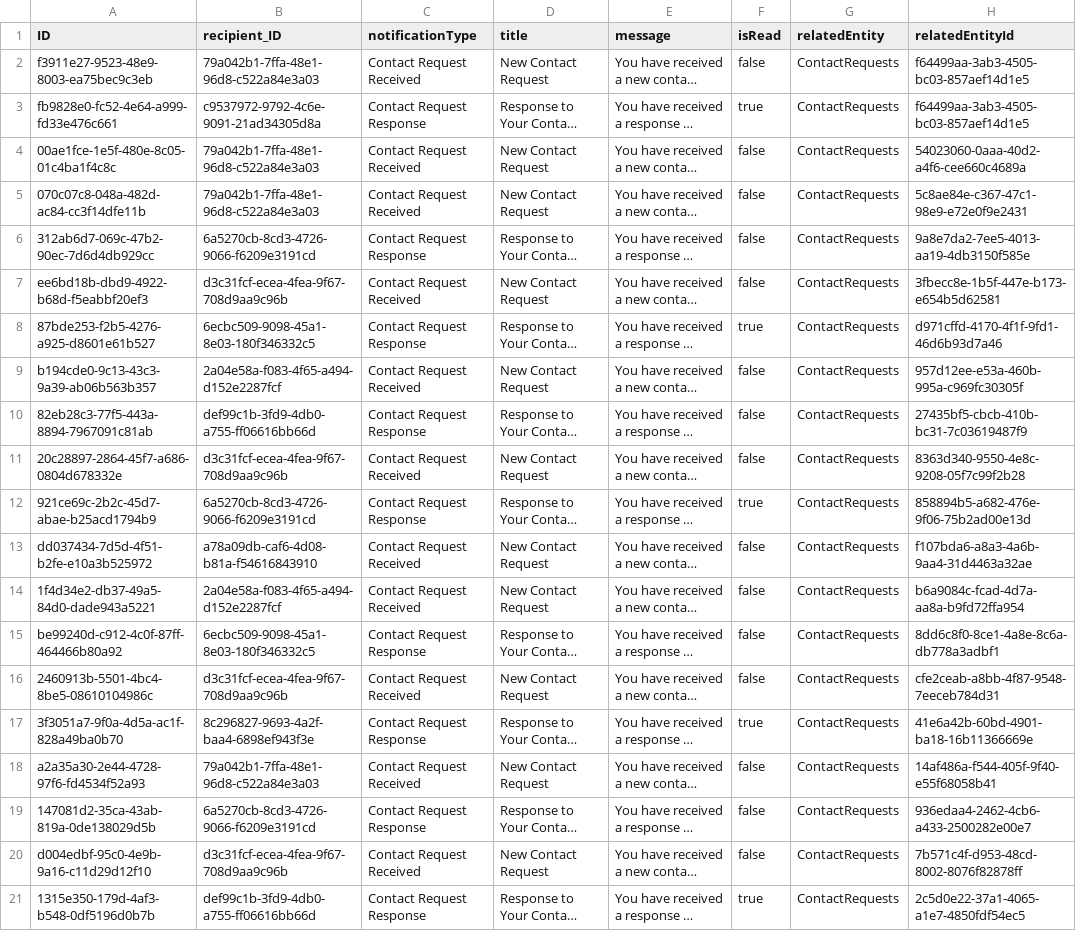
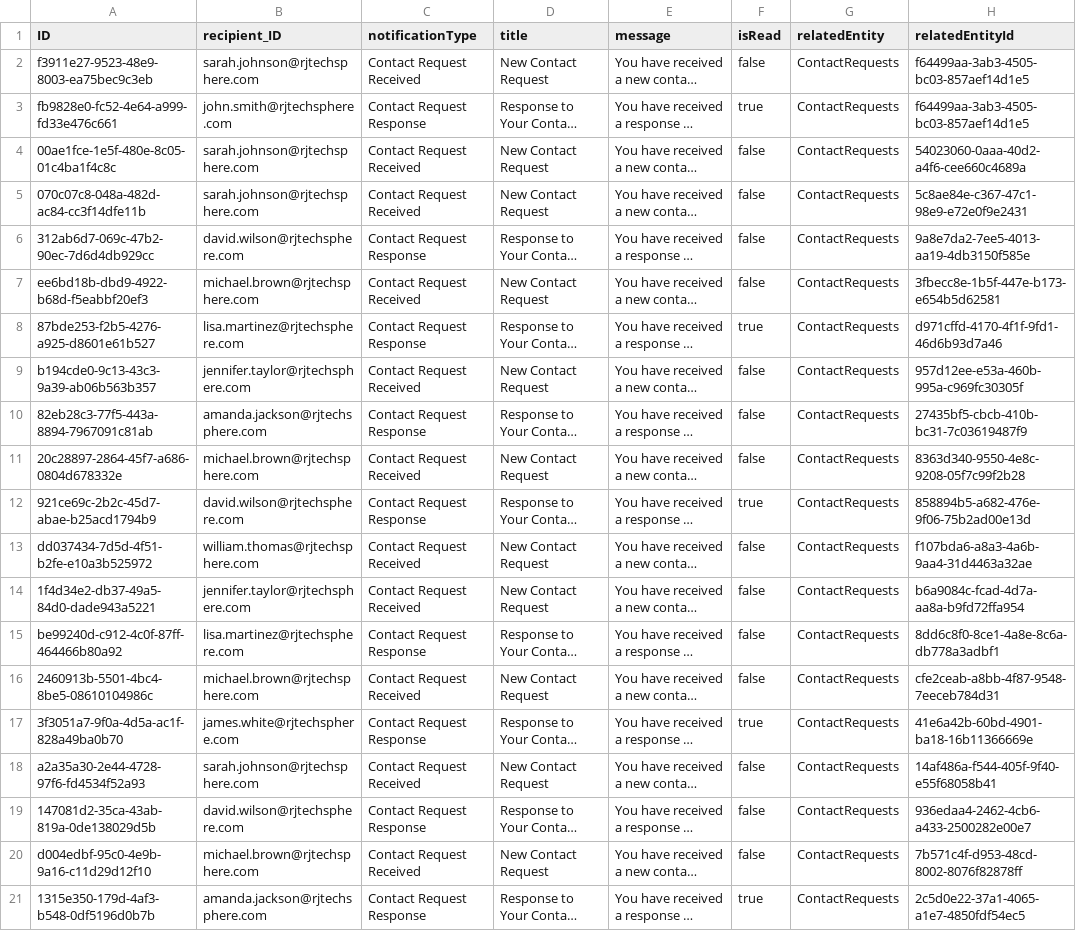
Before and after one commit to RJTechRamjee/managemyproperty, a CSV file: db/data/rj.re.managemyproperty-Notifications.csv, drawn as a sheet; long unchanged cells end in …; the diff names each change by its address in the sheet, - before the commit and + after, or states it on an @@ line.

```diff
--- a/db/data/rj.re.managemyproperty-Notifications.csv
+++ b/db/data/rj.re.managemyproperty-Notifications.csv
-B2 (recipient_ID): 79a042b1-7ffa-48e1-96d8-c522a84e3a03
+B2 (recipient_ID): sarah.johnson@rjtechsphere.com
-B3 (recipient_ID): c9537972-9792-4c6e-9091-21ad34305d8a
+B3 (recipient_ID): john.smith@rjtechsphere.com
-B4:B5 (recipient_ID): 79a042b1-7ffa-48e1-96d8-c522a84e3a03
+B4:B5 (recipient_ID): sarah.johnson@rjtechsphere.com
-B6 (recipient_ID): 6a5270cb-8cd3-4726-9066-f6209e3191cd
+B6 (recipient_ID): david.wilson@rjtechsphere.com
-B7 (recipient_ID): d3c31fcf-ecea-4fea-9f67-708d9aa9c96b
+B7 (recipient_ID): michael.brown@rjtechsphere.com
-B8 (recipient_ID): 6ecbc509-9098-45a1-8e03-180f346332c5
+B8 (recipient_ID): lisa.martinez@rjtechsphere.com
-B9 (recipient_ID): 2a04e58a-f083-4f65-a494-d152e2287fcf
+B9 (recipient_ID): jennifer.taylor@rjtechsphere.com
-B10 (recipient_ID): def99c1b-3fd9-4db0-a755-ff06616bb66d
+B10 (recipient_ID): amanda.jackson@rjtechsphere.com
-B11 (recipient_ID): d3c31fcf-ecea-4fea-9f67-708d9aa9c96b
+B11 (recipient_ID): michael.brown@rjtechsphere.com
-B12 (recipient_ID): 6a5270cb-8cd3-4726-9066-f6209e3191cd
+B12 (recipient_ID): david.wilson@rjtechsphere.com
-B13 (recipient_ID): a78a09db-caf6-4d08-b81a-f54616843910
+B13 (recipient_ID): william.thomas@rjtechsphere.com
-B14 (recipient_ID): 2a04e58a-f083-4f65-a494-d152e2287fcf
+B14 (recipient_ID): jennifer.taylor@rjtechsphere.com
-B15 (recipient_ID): 6ecbc509-9098-45a1-8e03-180f346332c5
+B15 (recipient_ID): lisa.martinez@rjtechsphere.com
-B16 (recipient_ID): d3c31fcf-ecea-4fea-9f67-708d9aa9c96b
+B16 (recipient_ID): michael.brown@rjtechsphere.com
-B17 (recipient_ID): 8c296827-9693-4a2f-baa4-6898ef943f3e
+B17 (recipient_ID): james.white@rjtechsphere.com
-B18 (recipient_ID): 79a042b1-7ffa-48e1-96d8-c522a84e3a03
+B18 (recipient_ID): sarah.johnson@rjtechsphere.com
-B19 (recipient_ID): 6a5270cb-8cd3-4726-9066-f6209e3191cd
+B19 (recipient_ID): david.wilson@rjtechsphere.com
-B20 (recipient_ID): d3c31fcf-ecea-4fea-9f67-708d9aa9c96b
+B20 (recipient_ID): michael.brown@rjtechsphere.com
-B21 (recipient_ID): def99c1b-3fd9-4db0-a755-ff06616bb66d
+B21 (recipient_ID): amanda.jackson@rjtechsphere.com
```
Also changed, not shown: db/data/rj.re.managemyproperty-ContactRequests.csv, db/data/rj.re.managemyproperty-EmailLogs.csv, 9 other files.
